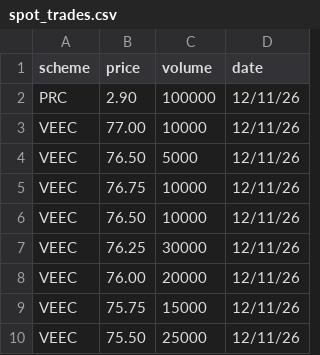
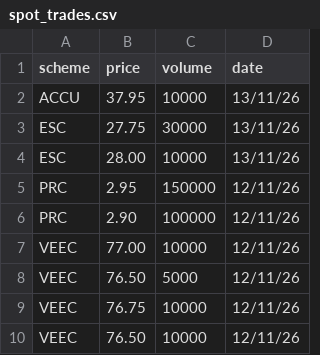
Before and after one commit to nwbort/lgc-forward-prices, a CSV file: spot_trades.csv, drawn as a sheet.

```diff
--- a/spot_trades.csv
+++ b/spot_trades.csv
@@ -1,2 +1,6 @@
 scheme,price,volume,date
+ACCU,37.95,10000,13/11/26
+ESC,27.75,30000,13/11/26
+ESC,28.00,10000,13/11/26
+PRC,2.95,150000,12/11/26
 PRC,2.90,100000,12/11/26
@@ -6,5 +10 @@ VEEC,76.75,10000,12/11/26
 VEEC,76.50,10000,12/11/26
-VEEC,76.25,30000,12/11/26
-VEEC,76.00,20000,12/11/26
-VEEC,75.75,15000,12/11/26
-VEEC,75.50,25000,12/11/26
```
Also changed, not shown: forward_trades.csv.
